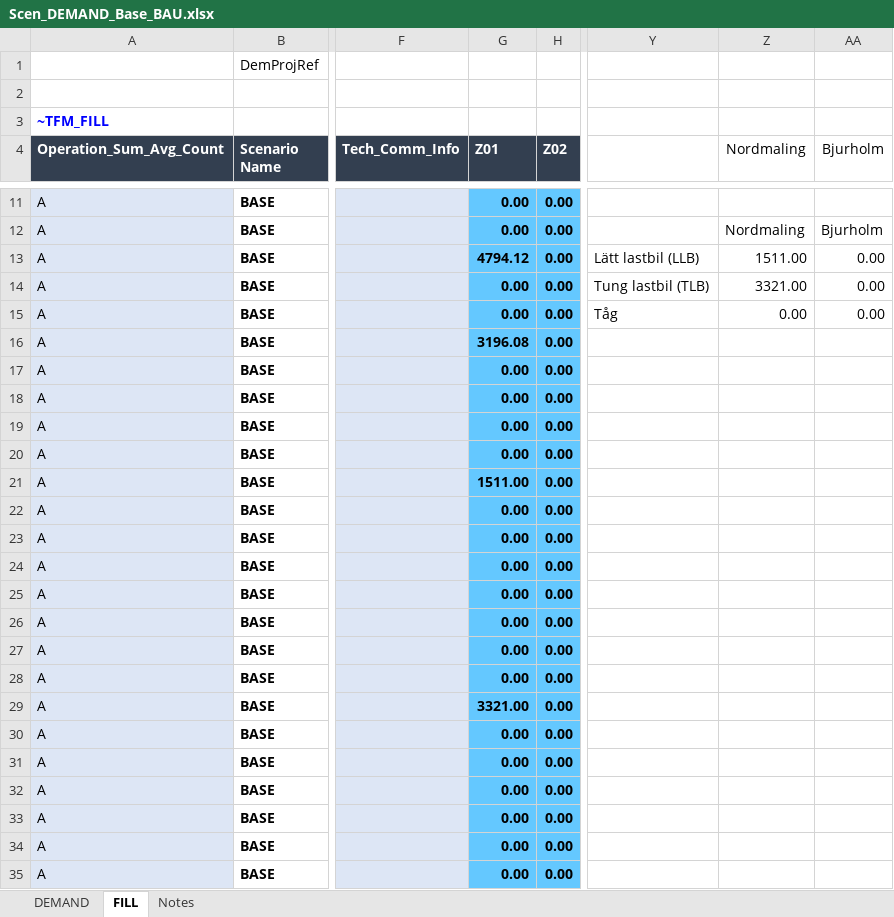
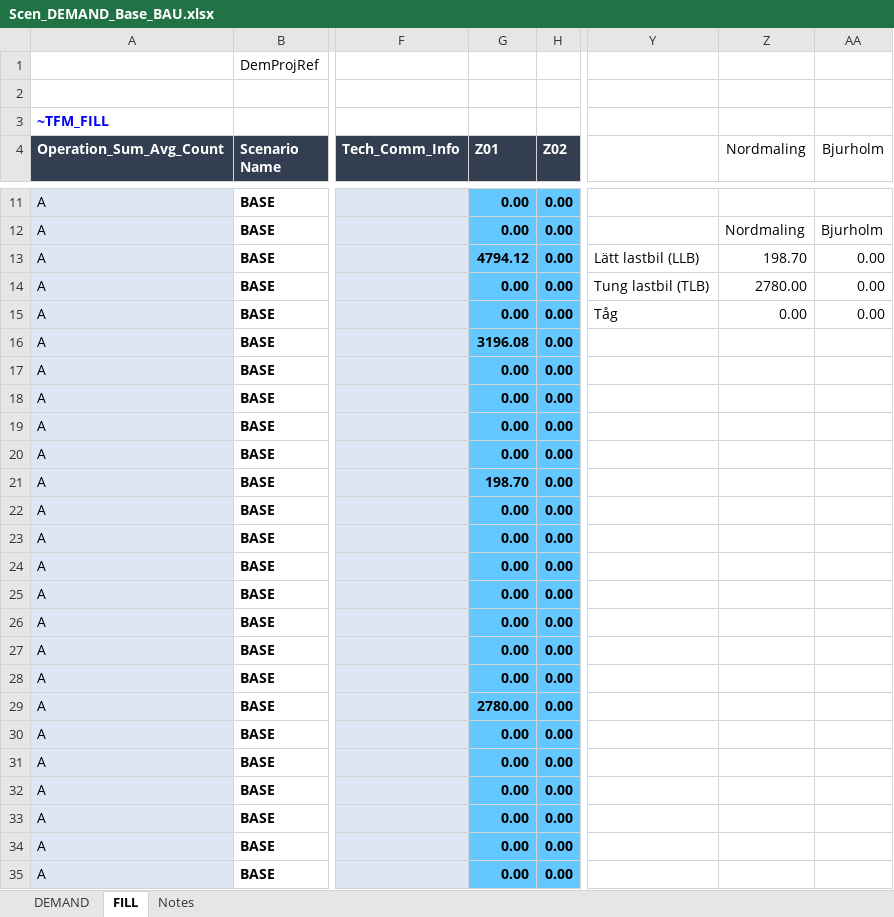
Before and after one commit to BellaGrenander/City_TRA_STHLM, an Excel workbook: SuppXLS/Scen_DEMAND_Base_BAU.xlsx, sheet FILL, drawn as a sheet; only a part is shown, gaps mark what is left out; values as stored, in another font and other column widths than the file's, no borders; charts and pictures not drawn; the diff names each change by its address in the sheet, - before the commit and + after, or states it on an @@ line.

```diff
--- a/SuppXLS/Scen_DEMAND_Base_BAU.xlsx (sheet FILL)
+++ b/SuppXLS/Scen_DEMAND_Base_BAU.xlsx (sheet FILL)
-Z13 (Nordmaling): 1511.00
+Z13 (Nordmaling): 198.70
-Z14 (Nordmaling): 3321.00
+Z14 (Nordmaling): 2780.00
-G21 (Z01): 1511.00
+G21 (Z01): 198.70
-G29 (Z01): 3321.00
+G29 (Z01): 2780.00
```
Also changed, not shown: sheet DEMAND, charts or pictures, SubRES_TMPL/SubRes_B-NewTechs_TRA_Trans.xlsx, SysSettings.xlsx, 1 other file.
